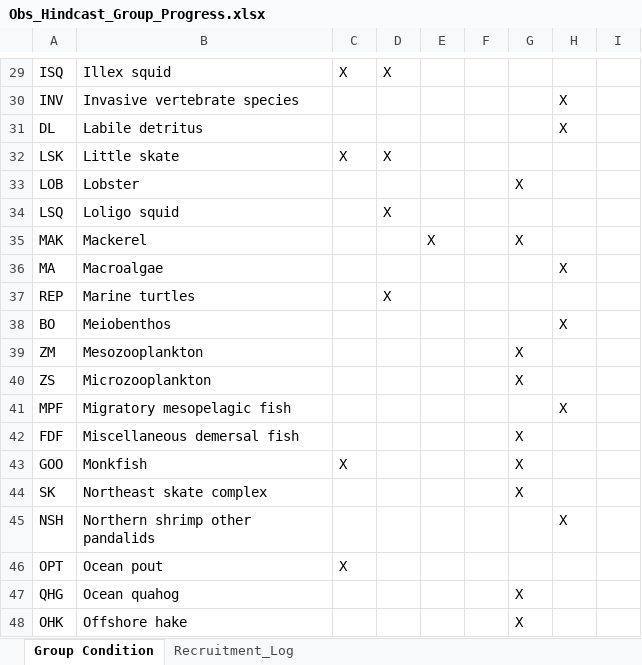
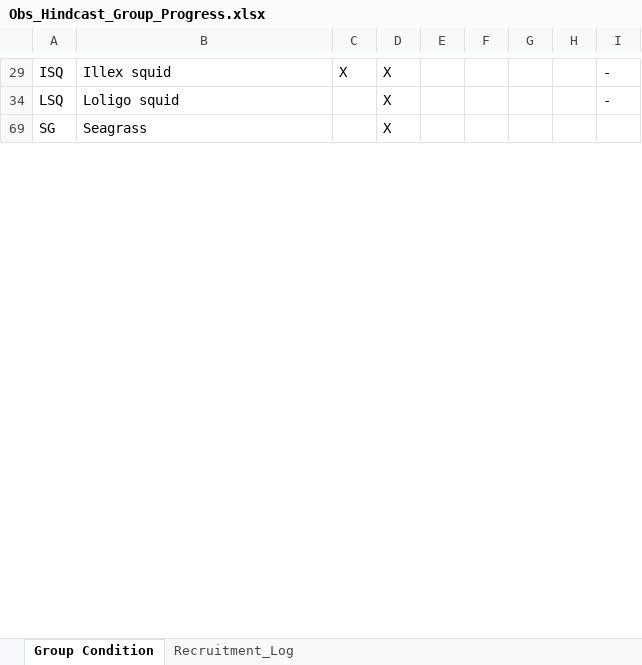
Before and after one commit to NEFSC/READ-EDAB-neusAtlantis, an Excel workbook: diagnostics/Obs_Hindcast_Group_Progress.xlsx, sheet Group Condition, drawn as a sheet; only a part is shown, gaps mark what is left out; the shorter side is filled out with more unchanged rows; values as stored, in another font and other column widths than the file's, no borders; the diff covers the shown part only; the diff names each change by its address in the sheet, - before the commit and + after, or states it on an @@ line.

Commit message:
ReducePred 9 - Decrease squid recruitment - Increase marine mammal/ TYL recruitment - Reduce additional pred group recruitment

```diff
--- a/diagnostics/Obs_Hindcast_Group_Progress.xlsx (sheet Group Condition)
+++ b/diagnostics/Obs_Hindcast_Group_Progress.xlsx (sheet Group Condition)
-I29: (empty)
+I29: -
@@ row 30 hidden: INV | Invasive vertebrate species |  |  |  |  |  | X @@
@@ row 31 hidden: DL | Labile detritus |  |  |  |  |  | X @@
-row 32: LSK | Little skate | X | X
@@ row 33 hidden: LOB | Lobster |  |  |  |  | X @@
-I34: (empty)
+I34: -
@@ row 35 hidden: MAK | Mackerel |  |  | X |  | X @@
@@ row 36 hidden: MA | Macroalgae |  |  |  |  |  | X @@
@@ row 37 hidden: REP | Marine turtles |  | X @@
@@ row 38 hidden: BO | Meiobenthos |  |  |  |  |  | X @@
-row 39: ZM | Mesozooplankton |  |  |  |  | X
-row 40: ZS | Microzooplankton |  |  |  |  | X
@@ row 41 hidden: MPF | Migratory mesopelagic fish |  |  |  |  |  | X @@
@@ row 42 hidden: FDF | Miscellaneous demersal fish |  |  |  |  | X @@
-row 43: GOO | Monkfish | X |  |  |  | X
@@ row 44 hidden: SK | Northeast skate complex |  |  |  |  | X @@
@@ row 45 hidden: NSH | Northern shrimp other pandalids |  |  |  |  |  | X @@
@@ row 46 hidden: OPT | Ocean pout | X @@
@@ row 47 hidden: QHG | Ocean quahog |  |  |  |  | X @@
@@ row 48 hidden: OHK | Offshore hake |  |  |  |  | X @@
```
Also changed, not shown: 17 removed rows, 45 hidden or unhidden rows and 4 edited cells elsewhere in this sheet, sheet Recruitment_Log, formulas that keep their value, hidden cells, 1 other file.
